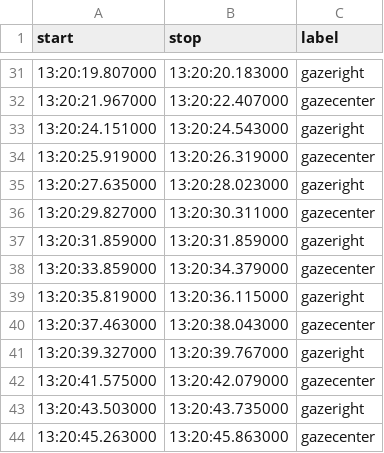
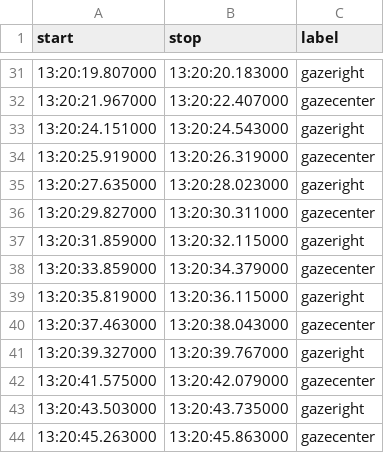
Before and after one commit to MichaelCohenHUJI/BlinkAid, a CSV file: data/raz_3-3/raz3-3_rc2_ts.csv, drawn as a sheet; only a part is shown, gaps mark what is left out.

```diff
--- a/data/raz_3-3/raz3-3_rc2_ts.csv
+++ b/data/raz_3-3/raz3-3_rc2_ts.csv
@@ -36,3 +36,3 @@ start,stop,label
 13:20:29.827000,13:20:30.311000,gazecenter
-13:20:31.859000,13:20:31.859000,gazeright
+13:20:31.859000,13:20:32.115000,gazeright
 13:20:33.859000,13:20:34.379000,gazecenter
```
Also changed, not shown: data/raz_3-3/raz3-3_lr_ts.csv, data/raz_3-3/raz3-3_ud_ts.csv, 7 other files.
